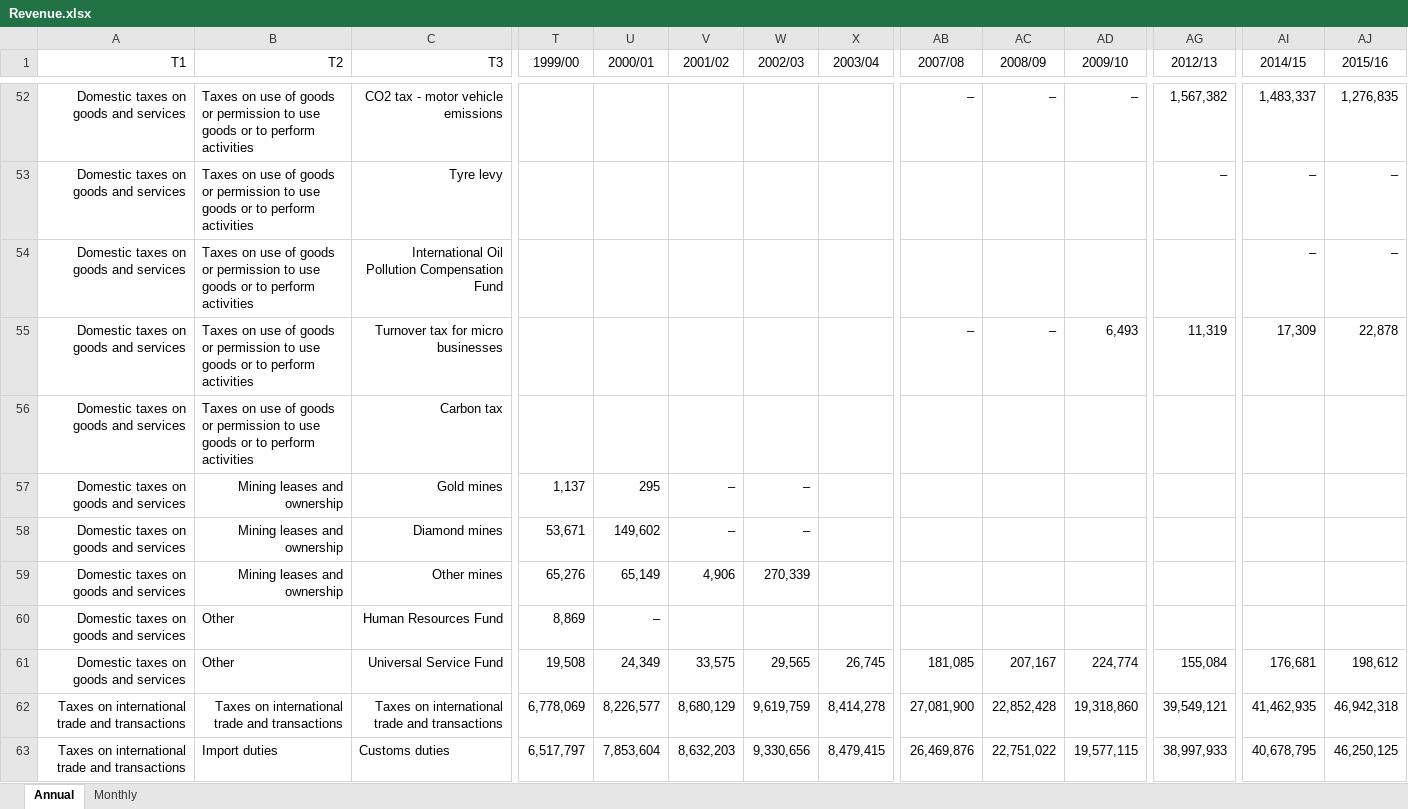
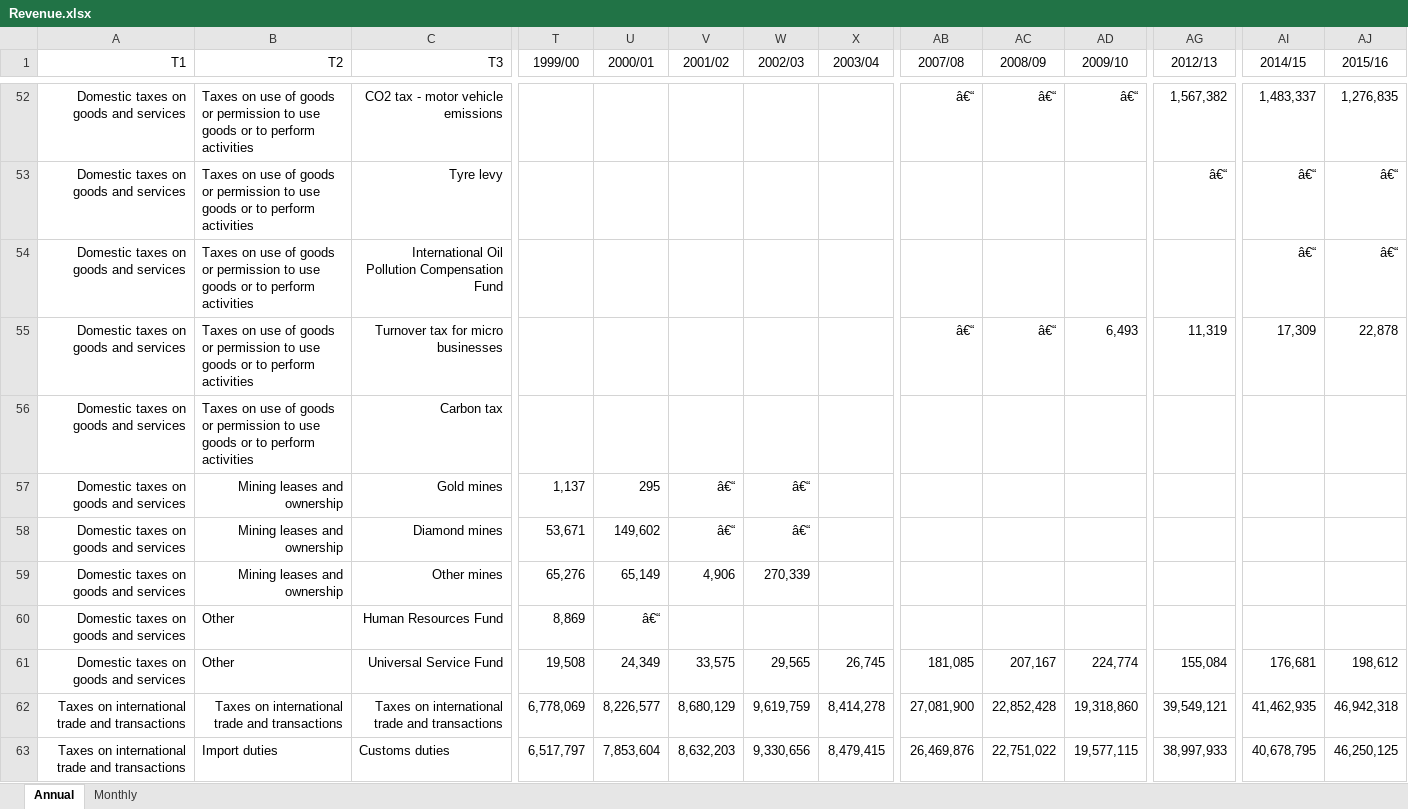
Before and after one commit to chrisaxelson/tax4sa, an Excel workbook: data-raw/SARS/Revenue.xlsx, sheet Annual, drawn as a sheet; only a part is shown, gaps mark what is left out; values as stored, in another font and other column widths than the file's, no borders; the diff covers the shown part only; the diff names each change by its address in the sheet, - before the commit and + after, or states it on an @@ line.

```diff
--- a/data-raw/SARS/Revenue.xlsx (sheet Annual)
+++ b/data-raw/SARS/Revenue.xlsx (sheet Annual)
-AB52 (2007/08): –
+AB52 (2007/08): â€“
-AC52 (2008/09): –
+AC52 (2008/09): â€“
-AD52 (2009/10): –
+AD52 (2009/10): â€“
-AG53 (2012/13): –
+AG53 (2012/13): â€“
-AI53:AI54 (2014/15): –
+AI53:AI54 (2014/15): â€“
-AJ53:AJ54 (2015/16): –
+AJ53:AJ54 (2015/16): â€“
-AB55 (2007/08): –
+AB55 (2007/08): â€“
-AC55 (2008/09): –
+AC55 (2008/09): â€“
-V57:V58 (2001/02): –
+V57:V58 (2001/02): â€“
-W57:W58 (2002/03): –
+W57:W58 (2002/03): â€“
-U60 (2000/01): –
+U60 (2000/01): â€“
```
Also changed, not shown: 59 edited cells elsewhere in this sheet, sheet Monthly, 3 other files.
